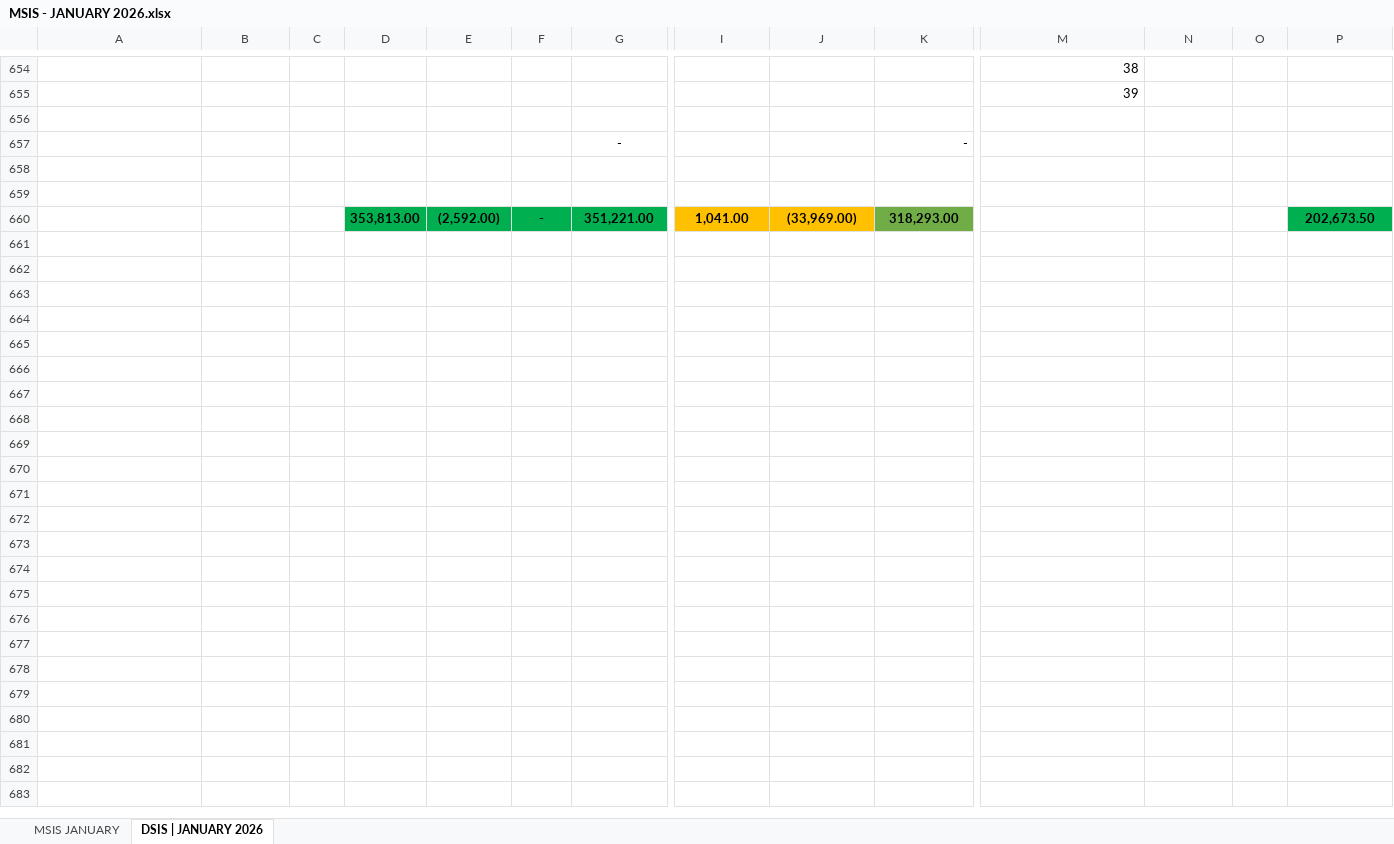
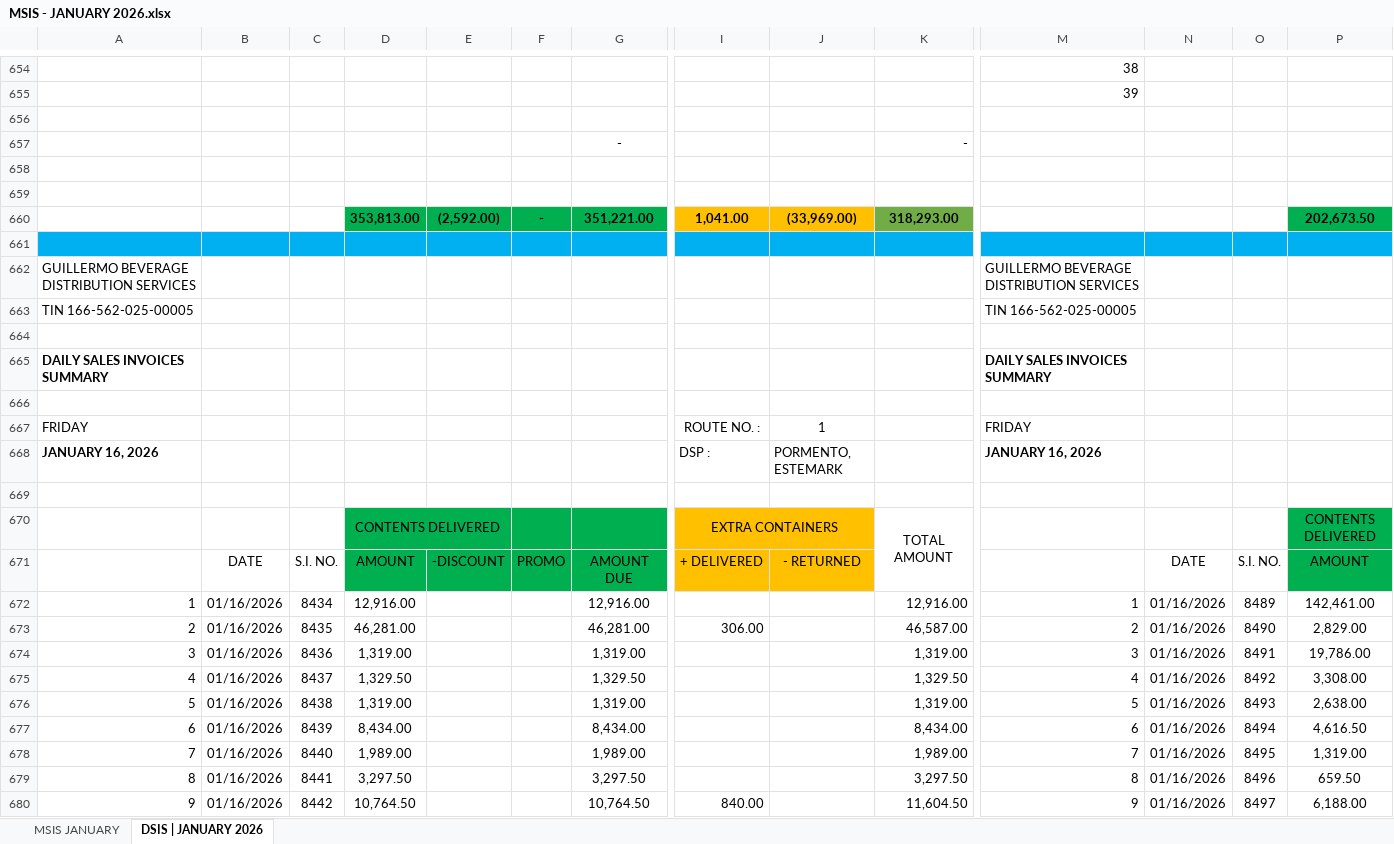
Before and after one commit to fliqlo/GBDS, an Excel workbook: GBDS JANUARY FILES 2026/MSIS - JANUARY 2026.xlsx, sheet DSIS | JANUARY 2026, drawn as a sheet; only a part is shown, gaps mark what is left out; values as stored, in another font and other column widths than the file's, no borders; rows hold the shown columns only; the diff covers the shown part only; the diff names each change by its address in the sheet, - before the commit and + after, or states it on an @@ line.

Commit message:
GBDS JANUARY FILES 2026 | fliqlo@GBDS

```diff
--- a/GBDS JANUARY FILES 2026/MSIS - JANUARY 2026.xlsx (sheet DSIS | JANUARY 2026)
+++ b/GBDS JANUARY FILES 2026/MSIS - JANUARY 2026.xlsx (sheet DSIS | JANUARY 2026)
+row 661: (empty)
+row 662: GUILLERMO BEVERAGE DISTRIBUTION SERVICES |  |  |  |  |  |  |  |  |  | GUILLERMO BEVERAGE DISTRIBUTION SERVICES
+row 663: TIN 166-562-025-00005 |  |  |  |  |  |  |  |  |  | TIN 166-562-025-00005
+row 664: (empty)
+row 665: DAILY SALES INVOICES SUMMARY |  |  |  |  |  |  |  |  |  | DAILY SALES INVOICES SUMMARY
+row 666: (empty)
+row 667: FRIDAY |  |  |  |  |  |  | ROUTE NO. : | 1 |  | FRIDAY
+row 668: JANUARY 16, 2026 |  |  |  |  |  |  | DSP : | PORMENTO, ESTEMARK |  | JANUARY 16, 2026
+row 669: (empty)
+row 670:  |  |  | CONTENTS DELIVERED |  |  |  | EXTRA CONTAINERS |  | TOTAL AMOUNT |  |  |  | CONTENTS DELIVERED
+row 671:  | DATE | S.I. NO. | AMOUNT | -DISCOUNT | PROMO | AMOUNT DUE | + DELIVERED | - RETURNED |  |  | DATE | S.I. NO. | AMOUNT
+row 672: 1 | 01/16/2026 | 8434 | 12,916.00 |  |  | 12,916.00 |  |  | 12,916.00 | 1 | 01/16/2026 | 8489 | 142,461.00
+row 673: 2 | 01/16/2026 | 8435 | 46,281.00 |  |  | 46,281.00 | 306.00 |  | 46,587.00 | 2 | 01/16/2026 | 8490 | 2,829.00
+row 674: 3 | 01/16/2026 | 8436 | 1,319.00 |  |  | 1,319.00 |  |  | 1,319.00 | 3 | 01/16/2026 | 8491 | 19,786.00
+row 675: 4 | 01/16/2026 | 8437 | 1,329.50 |  |  | 1,329.50 |  |  | 1,329.50 | 4 | 01/16/2026 | 8492 | 3,308.00
+row 676: 5 | 01/16/2026 | 8438 | 1,319.00 |  |  | 1,319.00 |  |  | 1,319.00 | 5 | 01/16/2026 | 8493 | 2,638.00
+row 677: 6 | 01/16/2026 | 8439 | 8,434.00 |  |  | 8,434.00 |  |  | 8,434.00 | 6 | 01/16/2026 | 8494 | 4,616.50
+row 678: 7 | 01/16/2026 | 8440 | 1,989.00 |  |  | 1,989.00 |  |  | 1,989.00 | 7 | 01/16/2026 | 8495 | 1,319.00
+row 679: 8 | 01/16/2026 | 8441 | 3,297.50 |  |  | 3,297.50 |  |  | 3,297.50 | 8 | 01/16/2026 | 8496 | 659.50
+row 680: 9 | 01/16/2026 | 8442 | 10,764.50 |  |  | 10,764.50 | 840.00 |  | 11,604.50 | 9 | 01/16/2026 | 8497 | 6,188.00
```
Also changed, not shown: 35 added rows elsewhere in this sheet, sheet MSIS JANUARY, GBDS JANUARY FILES 2026/PRICE LIST January.xlsx, GBDS JANUARY FILES 2026/SCRR CALCULATOR - JANUARY 2026.xlsx, 1 other file.
